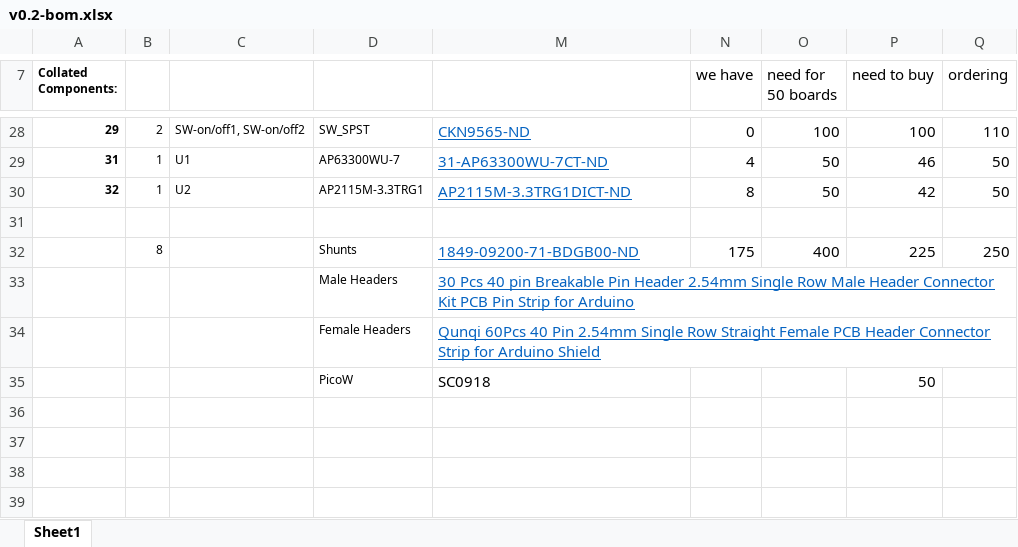
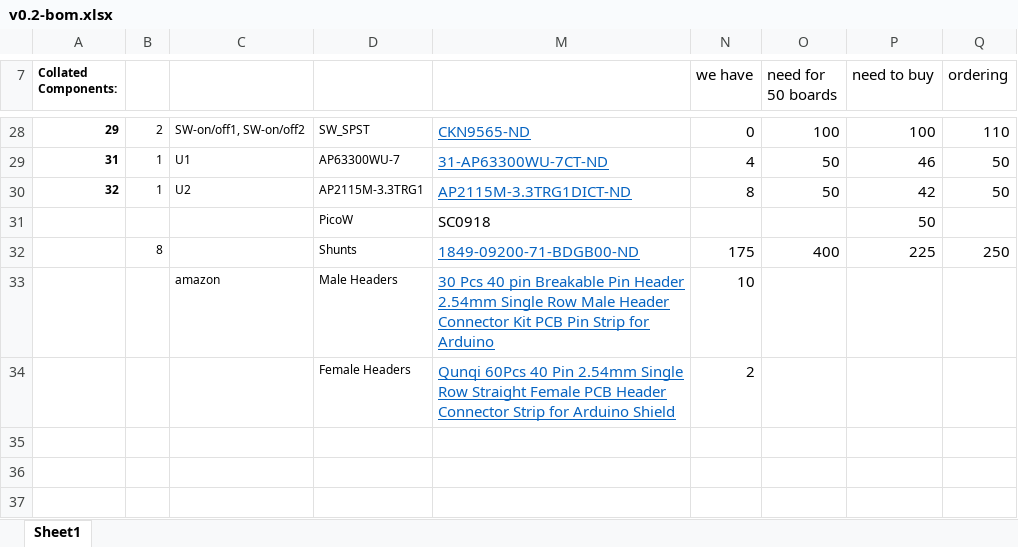
Before and after one commit to jcirce/rcc-pico-shield, an Excel workbook: v0.2-bom.xlsx, sheet Sheet1, drawn as a sheet; only a part is shown, gaps mark what is left out; the shorter side is filled out with more unchanged rows; values as stored, in another font and other column widths than the file's, no borders; conditional formats not drawn; removed rows and columns are numbered as before the commit, all else as after; the diff names each change by its address in the sheet, - before the commit and + after, or states it on an @@ line.

Commit message:
updated bom

```diff
--- a/v0.2-bom.xlsx (sheet Sheet1)
+++ b/v0.2-bom.xlsx (sheet Sheet1)
@@ row 35 moved to row 31: PicoW @@
+row 33:  |  | amazon | Male Headers | 30 Pcs 40 pin Breakable Pin Header 2.54mm Single Row Male Header Connector Kit PCB Pin Strip for Arduino | 10
+row 34:  |  |  | Female Headers | Qunqi 60Pcs 40 Pin 2.54mm Single Row Straight Female PCB Header Connector Strip for Arduino Shield | 2
-row 33:  |  |  | Male Headers | 30 Pcs 40 pin Breakable Pin Header 2.54mm Single Row Male Header Connector Kit PCB Pin Strip for Arduino
-row 34:  |  |  | Female Headers | Qunqi 60Pcs 40 Pin 2.54mm Single Row Straight Female PCB Header Connector Strip for Arduino Shield
```
